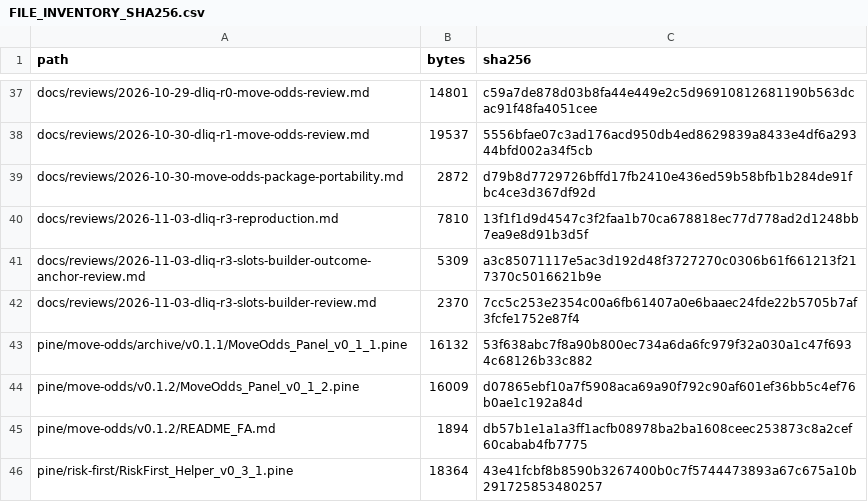
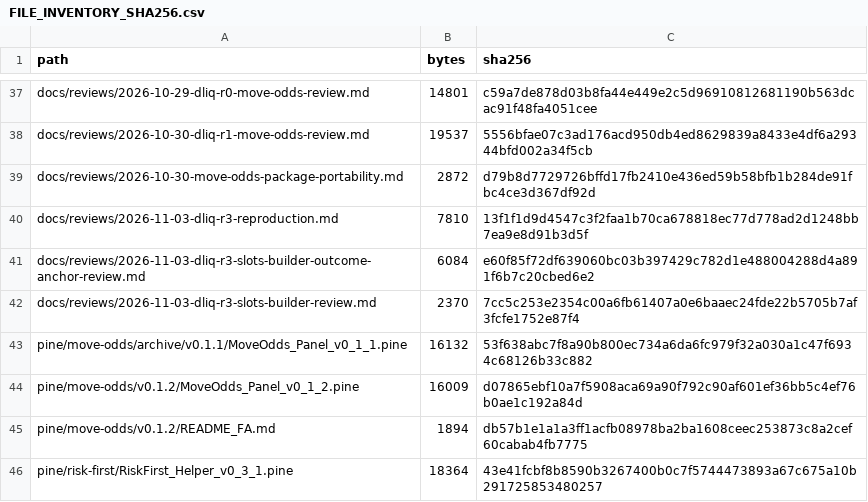
Before and after one commit to aminshahsaheb/btc-signal-lab, a CSV file: docs/FILE_INVENTORY_SHA256.csv, drawn as a sheet; only a part is shown, gaps mark what is left out.

Commit message:
chore: update final outcome-anchor review hash

```diff
--- a/docs/FILE_INVENTORY_SHA256.csv
+++ b/docs/FILE_INVENTORY_SHA256.csv
@@ -40,3 +40,3 @@ docs/reviews/2026-10-30-move-odds-package-portability.md,2872,d79b8d7729726bffd1
 docs/reviews/2026-11-03-dliq-r3-reproduction.md,7810,13f1f1d9d4547c3f2faa1b70ca678818ec77d778ad2d1248bb7ea9e8d91b3d5f
-docs/reviews/2026-11-03-dliq-r3-slots-builder-outcome-anchor-review.md,5309,a3c85071117e5ac3d192d48f3727270c0306b61f661213f217370c5016621b9e
+docs/reviews/2026-11-03-dliq-r3-slots-builder-outcome-anchor-review.md,6084,e60f85f72df639060bc03b397429c782d1e488004288d4a891f6b7c20cbed6e2
 docs/reviews/2026-11-03-dliq-r3-slots-builder-review.md,2370,7cc5c253e2354c00a6fb61407a0e6baaec24fde22b5705b7af3fcfe1752e87f4
```
